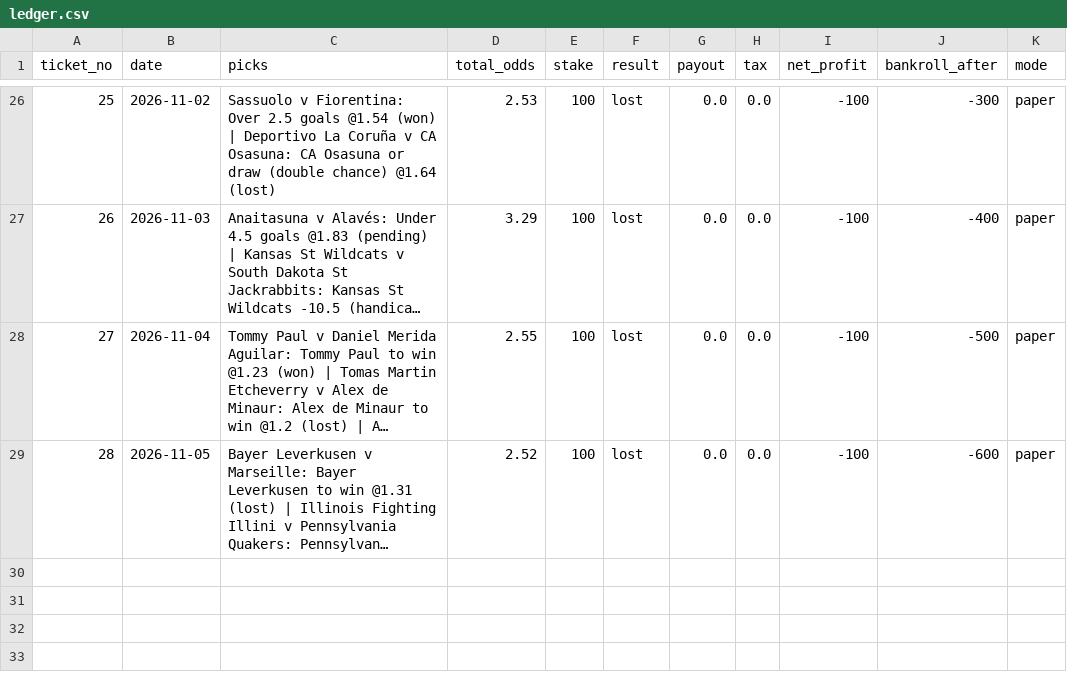
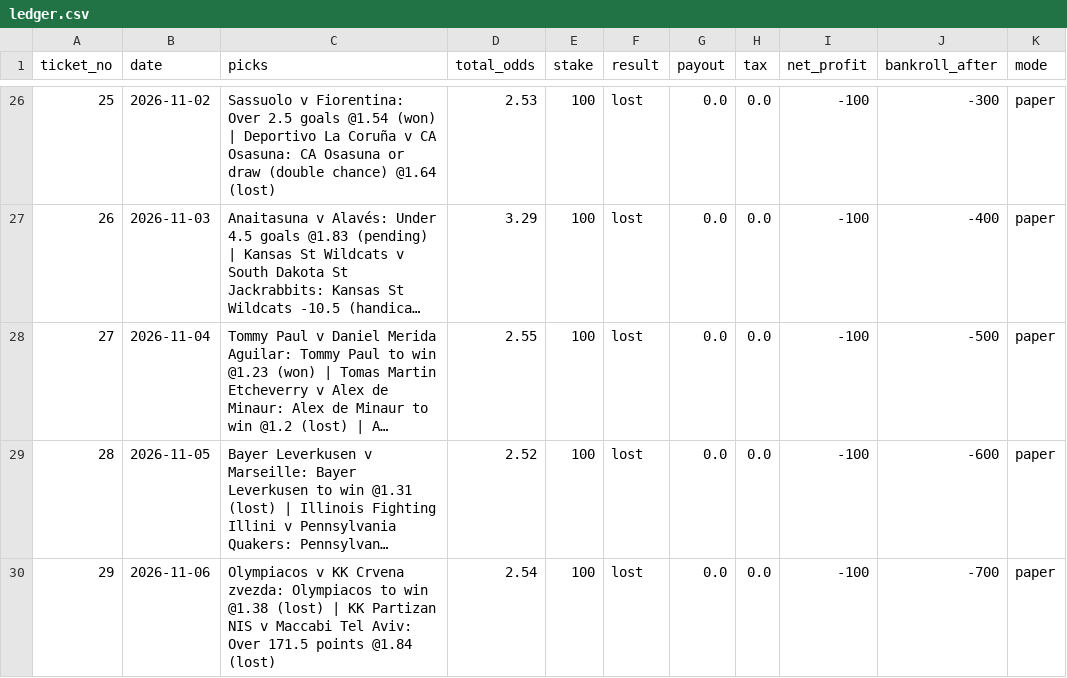
Before and after one commit to tralesmile/kockajse, a CSV file: data/ledger.csv, drawn as a sheet; only a part is shown, gaps mark what is left out; long unchanged cells end in …; the diff names each change by its address in the sheet, - before the commit and + after, or states it on an @@ line.

Commit message:
Update ledger

```diff
--- a/data/ledger.csv
+++ b/data/ledger.csv
+row 30: 29 | 2026-11-06 | Olympiacos v KK Crvena zvezda: Olympiacos to win @1.38 (lost) | KK Partizan NIS v Maccabi Tel Aviv: Over 171.5 points @1.84 (lost) | 2.54 | 100 | lost | 0.0 | 0.0 | -100 | -700 | paper
```
Also changed, not shown: 8 other files.
